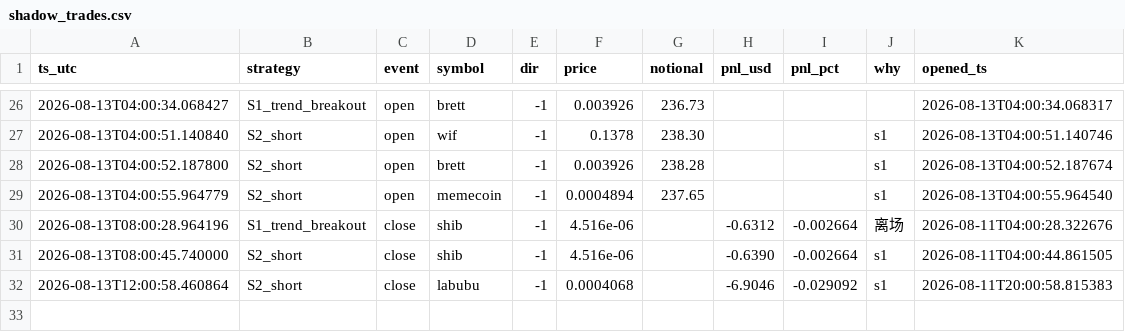
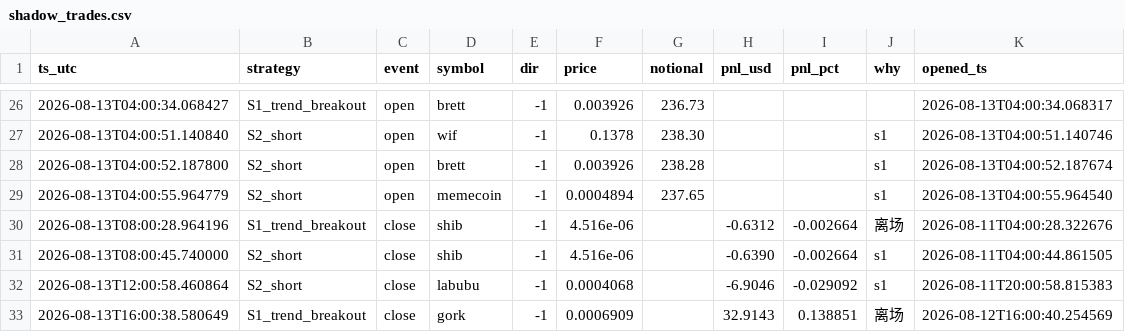
Before and after one commit to cecily626-crypto/claude-trading-bot-v1, a CSV file: shadow_trades.csv, drawn as a sheet; only a part is shown, gaps mark what is left out; the diff names each change by its address in the sheet, - before the commit and + after, or states it on an @@ line.

```diff
--- a/shadow_trades.csv
+++ b/shadow_trades.csv
+row 33: 2026-08-13T16:00:38.580649 | S1_trend_breakout | close | gork | -1 | 0.0006909 |  | 32.9143 | 0.138851 | 离场 | 2026-08-12T16:00:40.254569
```
Also changed, not shown: 4 other files.
